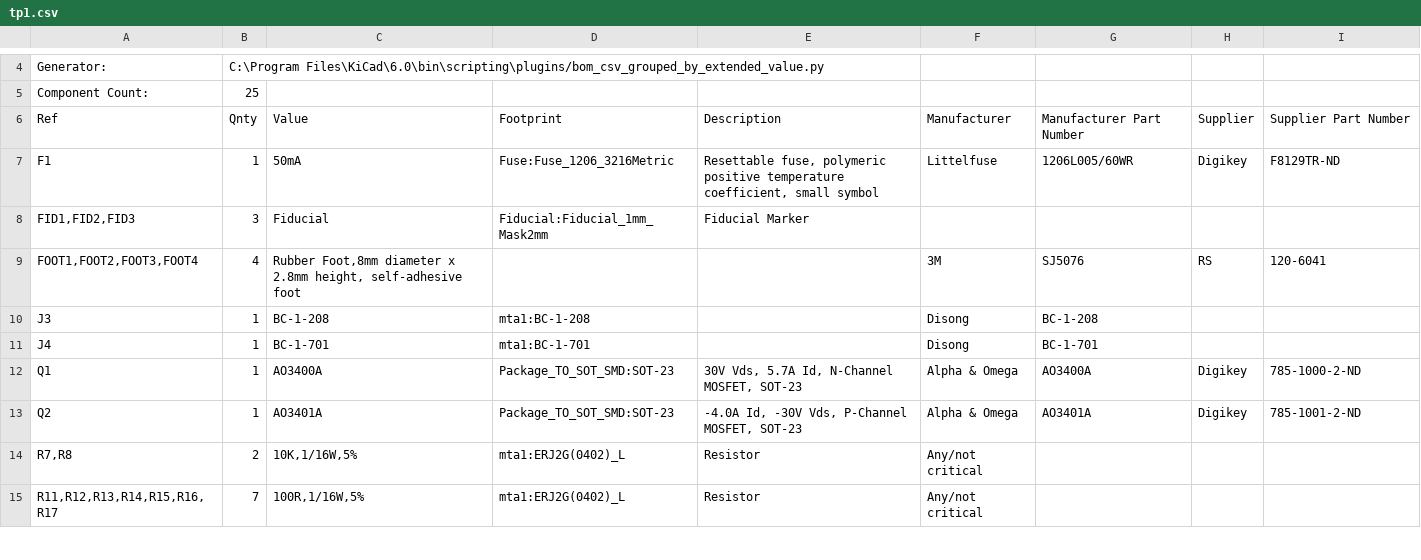
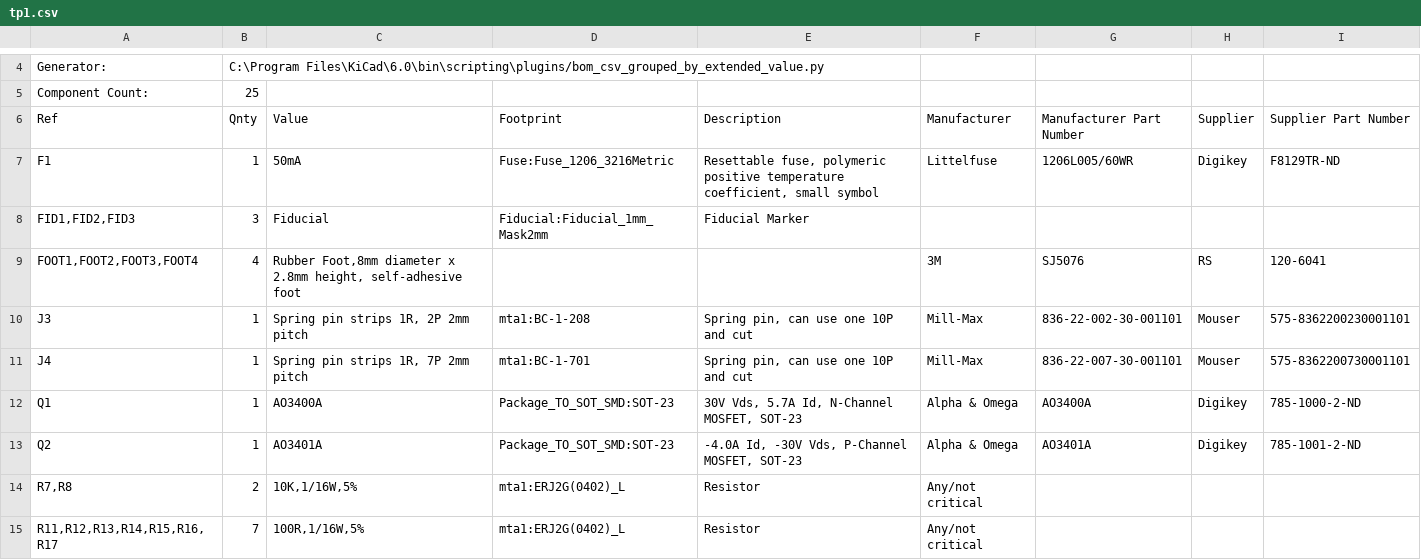
Before and after one commit to tillitis/tillitis-key1, a CSV file: hw/boards/tp1/tp1.csv, drawn as a sheet; only a part is shown, gaps mark what is left out.

```diff
--- a/hw/boards/tp1/tp1.csv
+++ b/hw/boards/tp1/tp1.csv
@@ -9,4 +9,4 @@
 "FOOT1,FOOT2,FOOT3,FOOT4","4","Rubber Foot,8mm diameter x 2.8mm height, self-adhesive foot","","","3M","SJ5076","RS","120-6041"
-"J3","1","BC-1-208","mta1:BC-1-208","","Disong","BC-1-208","",""
-"J4","1","BC-1-701","mta1:BC-1-701","","Disong","BC-1-701","",""
+"J3","1","Spring pin strips 1R, 2P 2mm pitch","mta1:BC-1-208","Spring pin, can use one 10P and cut","Mill-Max","836-22-002-30-001101","Mouser","575-8362200230001101"
+"J4","1","Spring pin strips 1R, 7P 2mm pitch","mta1:BC-1-701","Spring pin, can use one 10P and cut","Mill-Max","836-22-007-30-001101","Mouser","575-8362200730001101"
 "Q1","1","AO3400A","Package_TO_SOT_SMD:SOT-23","30V Vds, 5.7A Id, N-Channel MOSFET, SOT-23","Alpha & Omega","AO3400A","Digikey","785-1000-2-ND"
```
Also changed, not shown: 3 other files.
